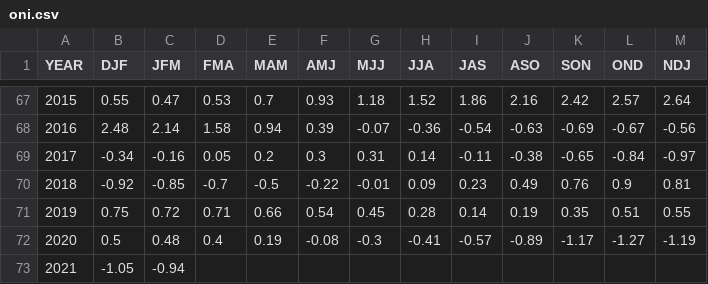
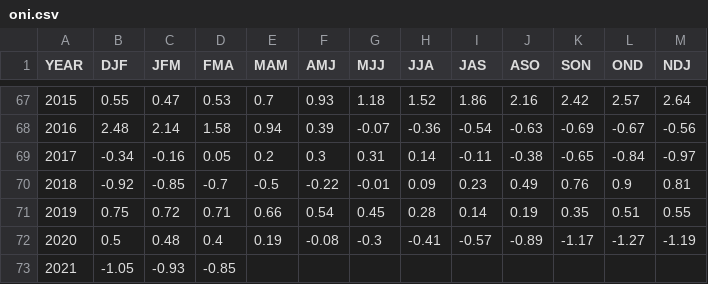
Before and after one commit to UARENForecasting/precip-d3, a CSV file: data/oni.csv, drawn as a sheet; only a part is shown, gaps mark what is left out.

```diff
--- a/data/oni.csv
+++ b/data/oni.csv
@@ -72,2 +72,2 @@ YEAR,DJF,JFM,FMA,MAM,AMJ,MJJ,JJA,JAS,ASO,SON,OND,NDJ
 2020,0.5,0.48,0.4,0.19,-0.08,-0.3,-0.41,-0.57,-0.89,-1.17,-1.27,-1.19
-2021,-1.05,-0.94,,,,,,,,,,
+2021,-1.05,-0.93,-0.85,,,,,,,,,
```
Also changed, not shown: data/mei_v1_v2.csv, data/meiv2.csv, 1 other file.
